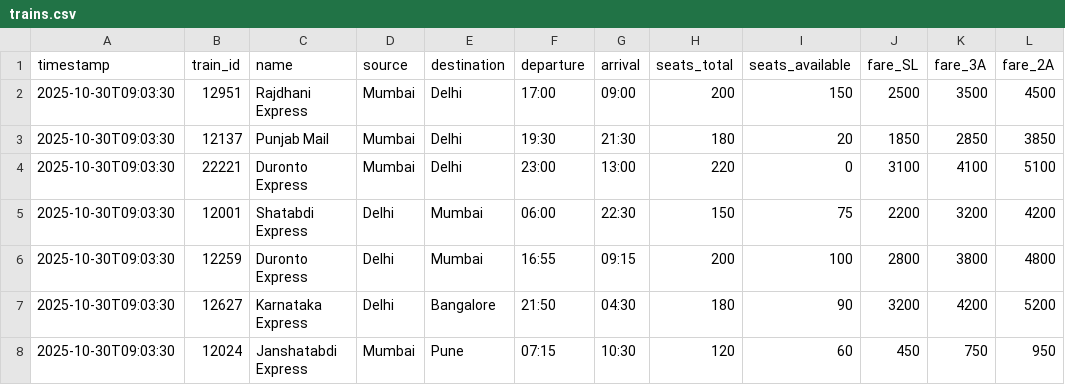
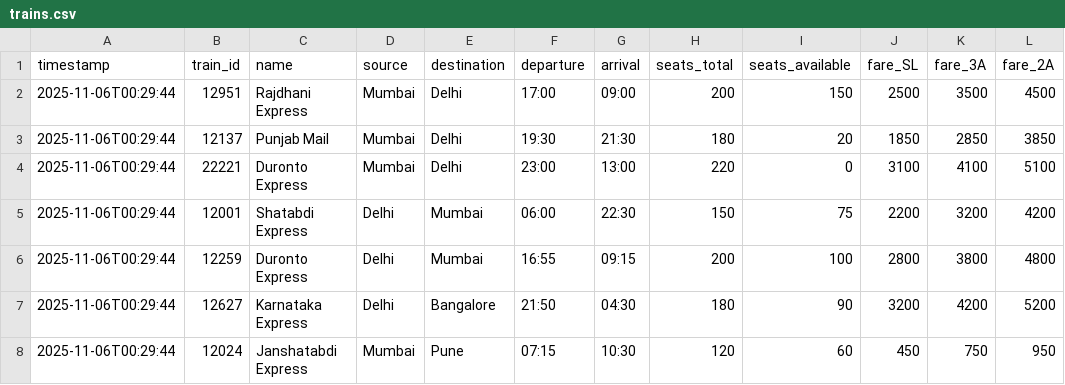
Before and after one commit to athrvas017/Railway_Reservation_management, a CSV file: data_logs/trains.csv, drawn as a sheet; only a part is shown; the diff names each change by its address in the sheet, - before the commit and + after, or states it on an @@ line.

```diff
--- a/data_logs/trains.csv
+++ b/data_logs/trains.csv
-A2:A8 (timestamp): 2025-10-30T09:03:30
+A2:A8 (timestamp): 2025-11-06T00:29:44
```
Also changed, not shown: data_logs/bookings.csv, data_logs/users.csv, 6 other files.
